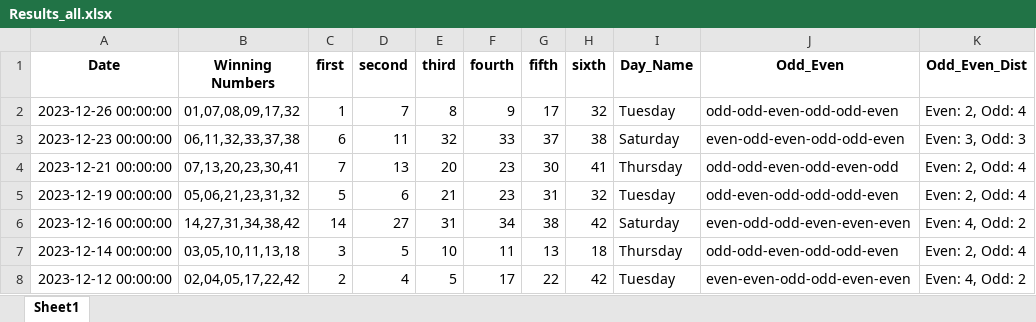
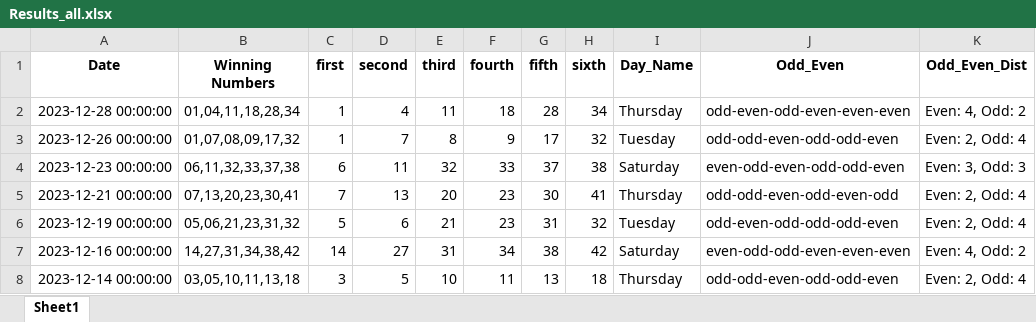
Before and after one commit to Jared-Caraan/Lotto_Analysis, an Excel workbook: Data_Gathering/Results_all.xlsx, sheet Sheet1, drawn as a sheet; only a part is shown; the shorter side is filled out with more unchanged rows; values as stored, in another font and other column widths than the file's, no borders; the diff names each change by its address in the sheet, - before the commit and + after, or states it on an @@ line.

```diff
--- a/Data_Gathering/Results_all.xlsx (sheet Sheet1)
+++ b/Data_Gathering/Results_all.xlsx (sheet Sheet1)
+row 2: 2023-12-28 00:00:00 | 01,04,11,18,28,34 | 1 | 4 | 11 | 18 | 28 | 34 | Thursday | odd-even-odd-even-even-even | Even: 4, Odd: 2
```
Also changed, not shown: 5 other files.
